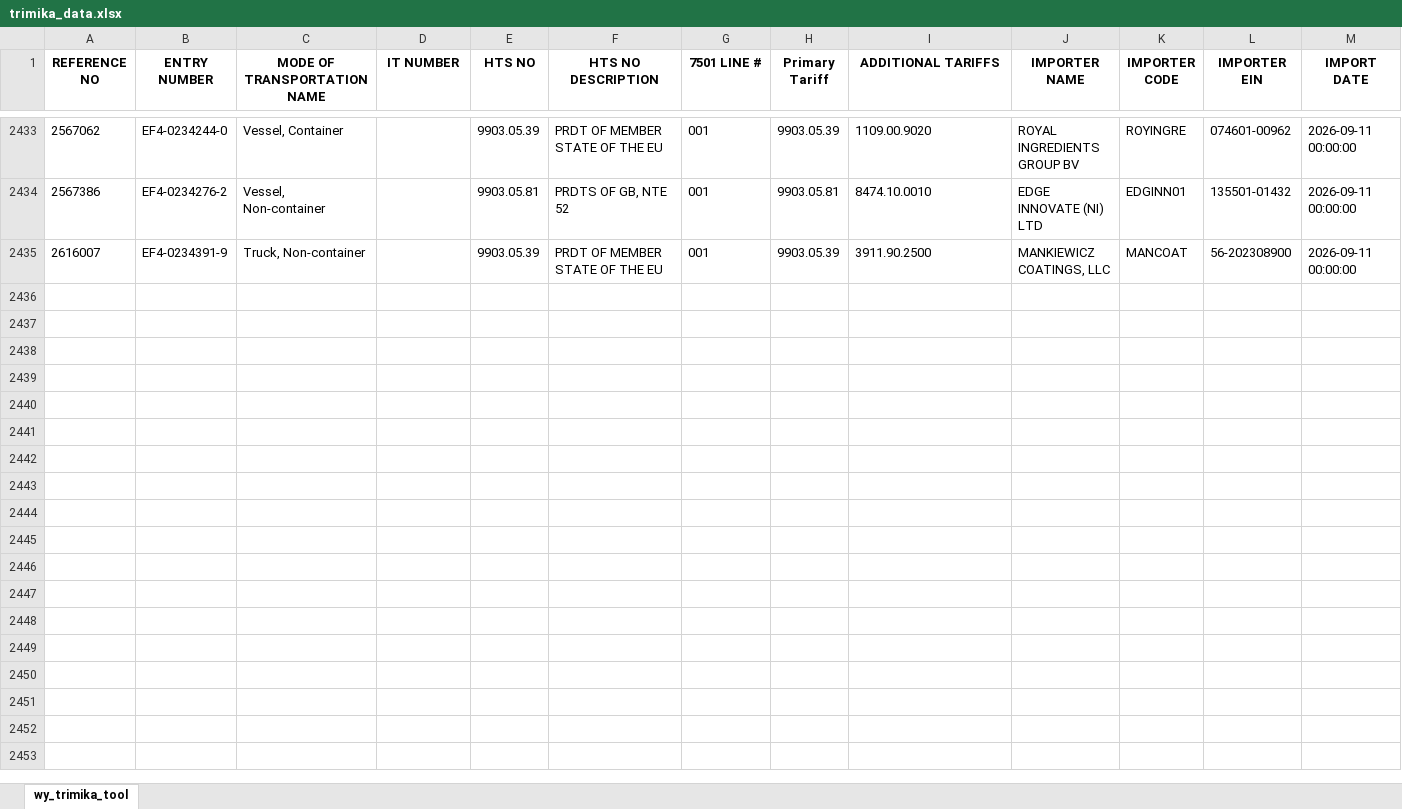
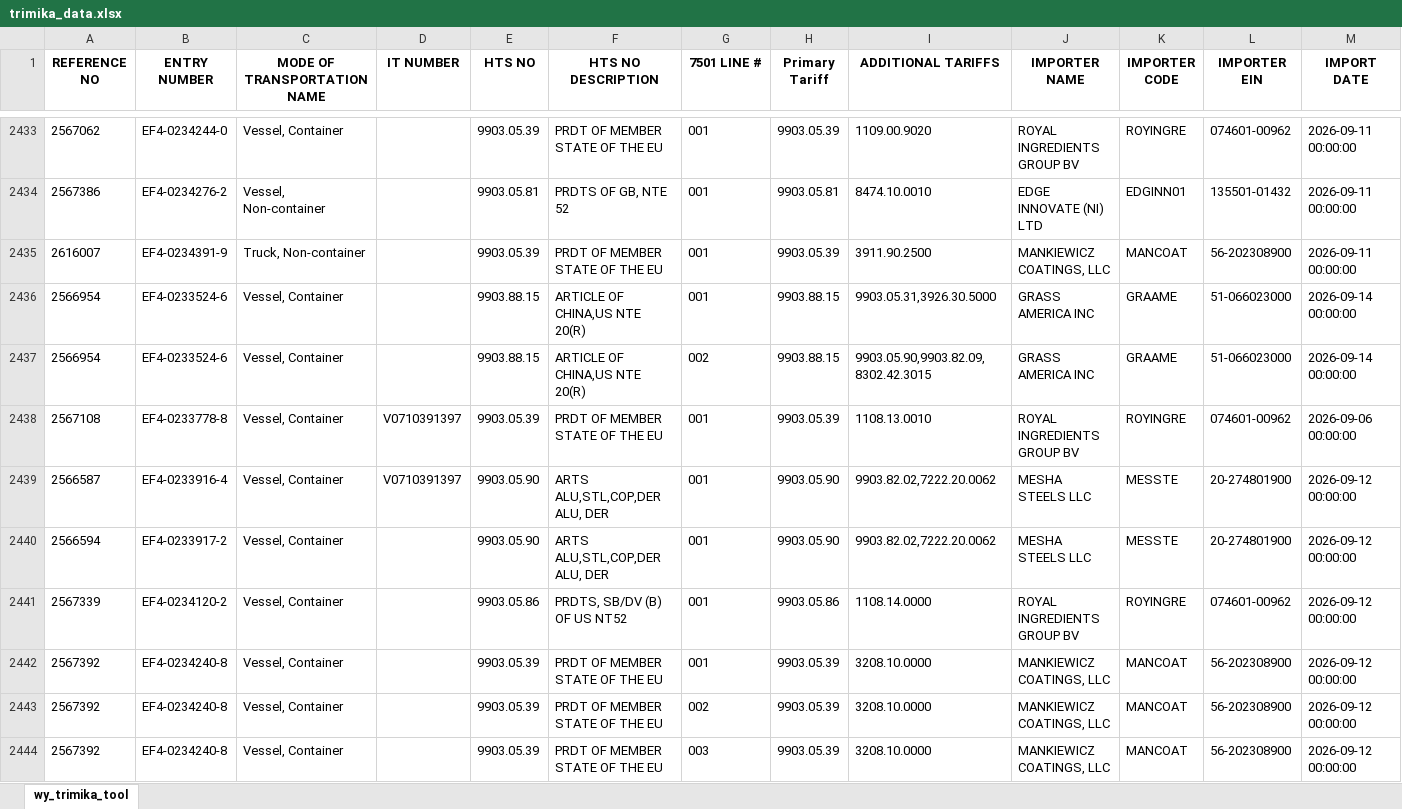
Before and after one commit to iffinc-ga/hts_search_tool, an Excel workbook: trimika_data.xlsx, sheet wy_trimika_tool, drawn as a sheet; only a part is shown, gaps mark what is left out; values as stored, in another font and other column widths than the file's, no borders; rows hold the shown columns only; the diff covers the shown part only; the diff names each change by its address in the sheet, - before the commit and + after, or states it on an @@ line.

Commit message:
Append trimika data — 100 new rows, 2534 total

```diff
--- a/trimika_data.xlsx (sheet wy_trimika_tool)
+++ b/trimika_data.xlsx (sheet wy_trimika_tool)
+row 2436: 2566954 | EF4-0233524-6 | Vessel, Container |  | 9903.88.15 | ARTICLE OF CHINA,US NTE 20(R) | 001 | 9903.88.15 | 9903.05.31,3926.30.5000 | GRASS AMERICA INC | GRAAME | 51-066023000 | 2026-09-14 00:00:00
+row 2437: 2566954 | EF4-0233524-6 | Vessel, Container |  | 9903.88.15 | ARTICLE OF CHINA,US NTE 20(R) | 002 | 9903.88.15 | 9903.05.90,9903.82.09,8302.42.3015 | GRASS AMERICA INC | GRAAME | 51-066023000 | 2026-09-14 00:00:00
+row 2438: 2567108 | EF4-0233778-8 | Vessel, Container | V0710391397 | 9903.05.39 | PRDT OF MEMBER STATE OF THE EU | 001 | 9903.05.39 | 1108.13.0010 | ROYAL INGREDIENTS GROUP BV | ROYINGRE | 074601-00962 | 2026-09-06 00:00:00
+row 2439: 2566587 | EF4-0233916-4 | Vessel, Container | V0710391397 | 9903.05.90 | ARTS ALU,STL,COP,DER ALU, DER | 001 | 9903.05.90 | 9903.82.02,7222.20.0062 | MESHA STEELS LLC | MESSTE | 20-274801900 | 2026-09-12 00:00:00
+row 2440: 2566594 | EF4-0233917-2 | Vessel, Container |  | 9903.05.90 | ARTS ALU,STL,COP,DER ALU, DER | 001 | 9903.05.90 | 9903.82.02,7222.20.0062 | MESHA STEELS LLC | MESSTE | 20-274801900 | 2026-09-12 00:00:00
+row 2441: 2567339 | EF4-0234120-2 | Vessel, Container |  | 9903.05.86 | PRDTS, SB/DV (B) OF US NT52 | 001 | 9903.05.86 | 1108.14.0000 | ROYAL INGREDIENTS GROUP BV | ROYINGRE | 074601-00962 | 2026-09-12 00:00:00
+row 2442: 2567392 | EF4-0234240-8 | Vessel, Container |  | 9903.05.39 | PRDT OF MEMBER STATE OF THE EU | 001 | 9903.05.39 | 3208.10.0000 | MANKIEWICZ COATINGS, LLC | MANCOAT | 56-202308900 | 2026-09-12 00:00:00
+row 2443: 2567392 | EF4-0234240-8 | Vessel, Container |  | 9903.05.39 | PRDT OF MEMBER STATE OF THE EU | 002 | 9903.05.39 | 3208.10.0000 | MANKIEWICZ COATINGS, LLC | MANCOAT | 56-202308900 | 2026-09-12 00:00:00
+row 2444: 2567392 | EF4-0234240-8 | Vessel, Container |  | 9903.05.39 | PRDT OF MEMBER STATE OF THE EU | 003 | 9903.05.39 | 3208.10.0000 | MANKIEWICZ COATINGS, LLC | MANCOAT | 56-202308900 | 2026-09-12 00:00:00
```
Also changed, not shown: 91 added rows elsewhere in this sheet.
